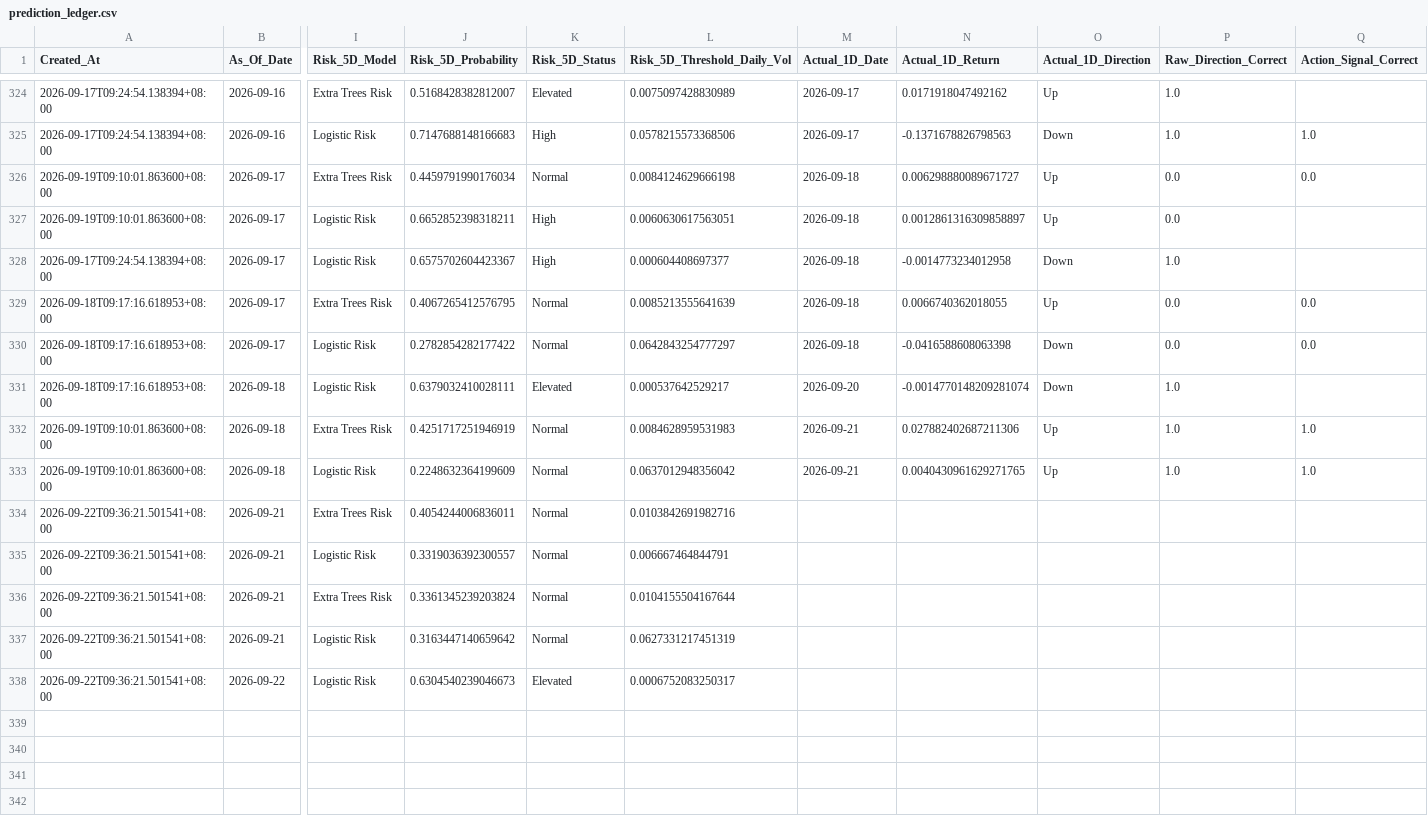
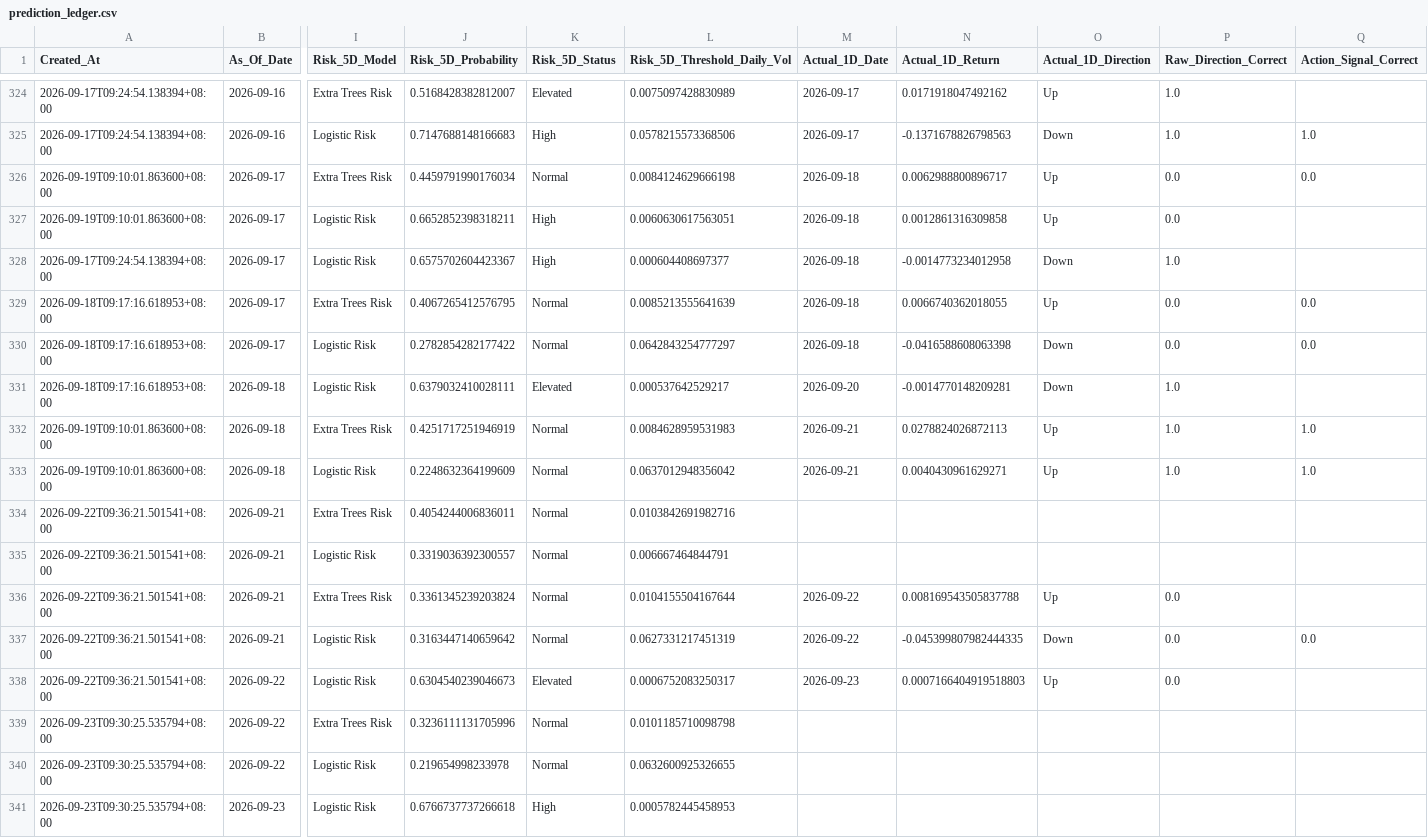
Before and after one commit to Icehacker88/market-analyst, a CSV file: 股票预测/data/history/prediction_ledger.csv, drawn as a sheet; only a part is shown, gaps mark what is left out; rows hold the shown columns only; the diff covers the shown part only; the diff names each change by its address in the sheet, - before the commit and + after, or states it on an @@ line.

```diff
--- a/股票预测/data/history/prediction_ledger.csv
+++ b/股票预测/data/history/prediction_ledger.csv
-N326 (Actual_1D_Return): 0.006298880089671727
+N326 (Actual_1D_Return): 0.0062988800896717
-N327 (Actual_1D_Return): 0.0012861316309858897
+N327 (Actual_1D_Return): 0.0012861316309858
-N331 (Actual_1D_Return): -0.0014770148209281074
+N331 (Actual_1D_Return): -0.0014770148209281
-N332 (Actual_1D_Return): 0.027882402687211306
+N332 (Actual_1D_Return): 0.0278824026872113
-N333 (Actual_1D_Return): 0.0040430961629271765
+N333 (Actual_1D_Return): 0.0040430961629271
-M336:M337 (Actual_1D_Date): (empty)
+M336:M337 (Actual_1D_Date): 2026-09-22
-N336 (Actual_1D_Return): (empty)
+N336 (Actual_1D_Return): 0.008169543505837788
-O336 (Actual_1D_Direction): (empty)
+O336 (Actual_1D_Direction): Up
-P336:P338 (Raw_Direction_Correct): (empty)
+P336:P338 (Raw_Direction_Correct): 0.0
-N337 (Actual_1D_Return): (empty)
+N337 (Actual_1D_Return): -0.045399807982444335
-O337 (Actual_1D_Direction): (empty)
+O337 (Actual_1D_Direction): Down
-Q337 (Action_Signal_Correct): (empty)
+Q337 (Action_Signal_Correct): 0.0
-M338 (Actual_1D_Date): (empty)
+M338 (Actual_1D_Date): 2026-09-23
-N338 (Actual_1D_Return): (empty)
+N338 (Actual_1D_Return): 0.0007166404919518803
-O338 (Actual_1D_Direction): (empty)
+O338 (Actual_1D_Direction): Up
+row 339: 2026-09-23T09:30:25.535794+08:00 | 2026-09-22 | Extra Trees Risk | 0.3236111131705996 | Normal | 0.0101185710098798
+row 340: 2026-09-23T09:30:25.535794+08:00 | 2026-09-22 | Logistic Risk | 0.219654998233978 | Normal | 0.0632600925326655
+row 341: 2026-09-23T09:30:25.535794+08:00 | 2026-09-23 | Logistic Risk | 0.6766737737266618 | High | 0.0005782445458953
```
Also changed, not shown: 18 edited cells elsewhere in this file.
